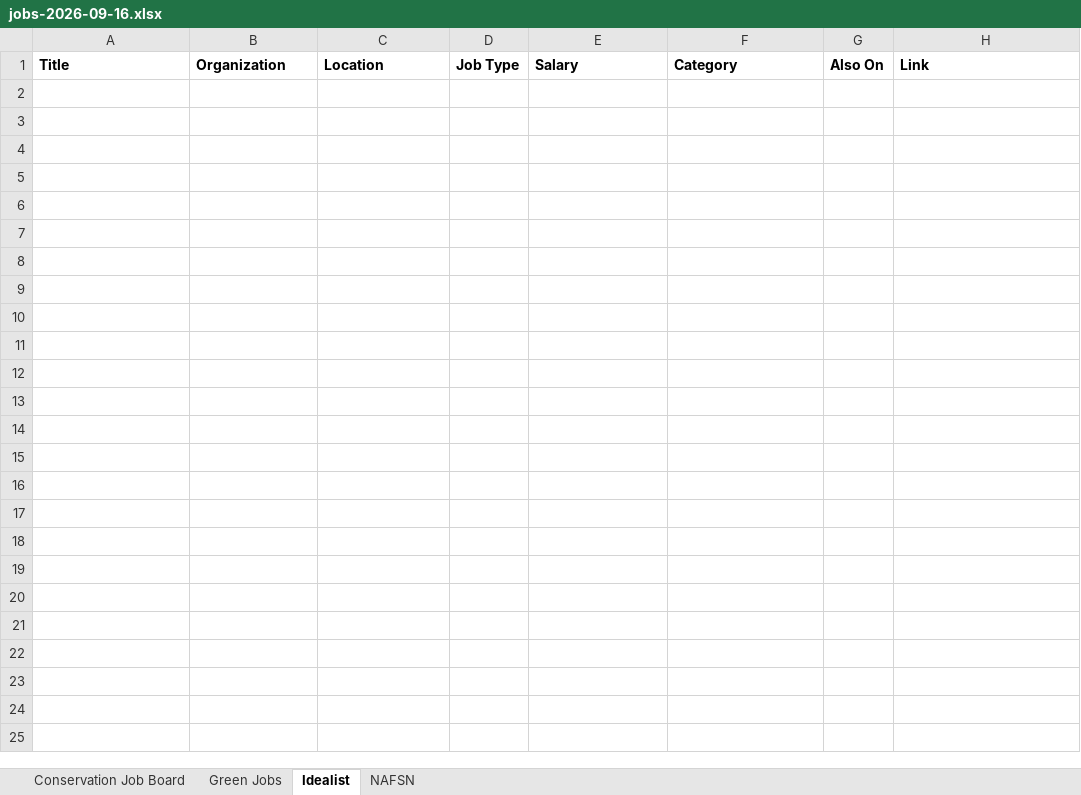
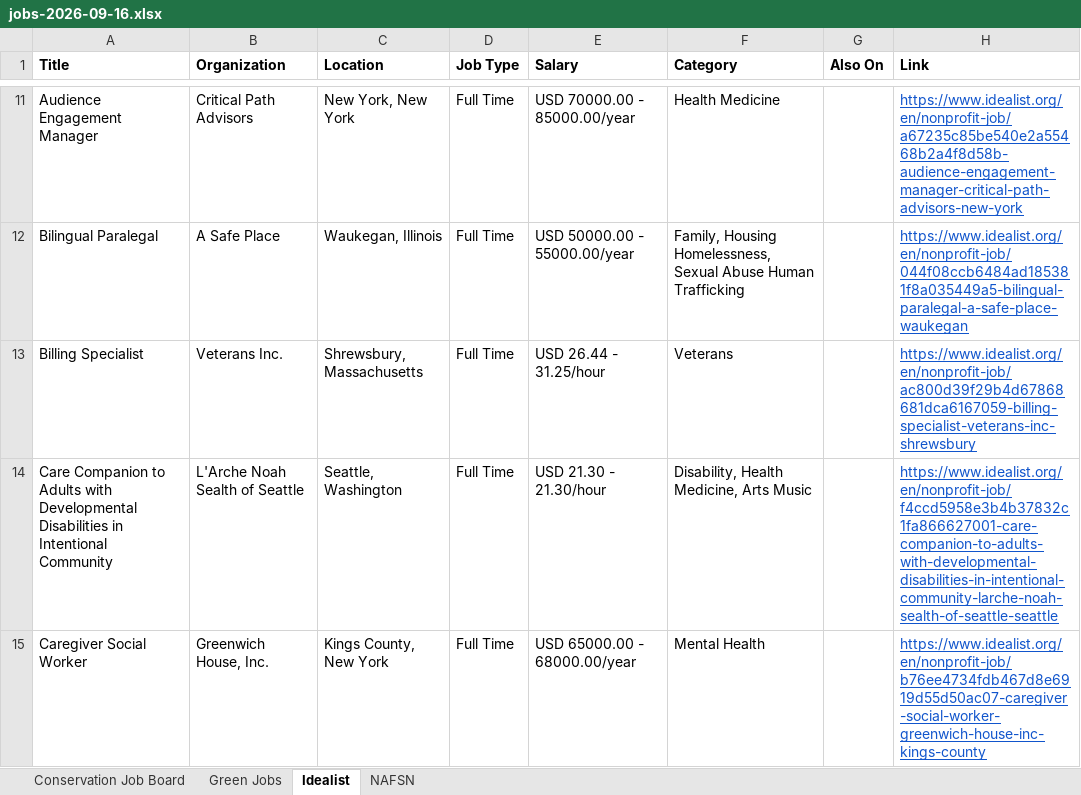
Before and after one commit to dchandarana07/jobs-digest, an Excel workbook: docs/xlsx/jobs-2026-09-16.xlsx, sheet Idealist, drawn as a sheet; only a part is shown, gaps mark what is left out; values as stored, in another font and other column widths than the file's, no borders; the diff covers the shown part only; the diff names each change by its address in the sheet, - before the commit and + after, or states it on an @@ line.

```diff
--- a/docs/xlsx/jobs-2026-09-16.xlsx (sheet Idealist)
+++ b/docs/xlsx/jobs-2026-09-16.xlsx (sheet Idealist)
+row 11: Audience Engagement Manager | Critical Path Advisors | New York, New York | Full Time | USD 70000.00 - 85000.00/year | Health Medicine |  | https://www.idealist.org/en/nonprofit-job/a67235c85be540e2a55468b2a4f8d58b-audience-engagement-manager-critical-path-advisors-new-york
+row 12: Bilingual Paralegal | A Safe Place | Waukegan, Illinois | Full Time | USD 50000.00 - 55000.00/year | Family, Housing Homelessness, Sexual Abuse Human Trafficking |  | https://www.idealist.org/en/nonprofit-job/044f08ccb6484ad185381f8a035449a5-bilingual-paralegal-a-safe-place-waukegan
+row 13: Billing Specialist | Veterans Inc. | Shrewsbury, Massachusetts | Full Time | USD 26.44 - 31.25/hour | Veterans |  | https://www.idealist.org/en/nonprofit-job/ac800d39f29b4d67868681dca6167059-billing-specialist-veterans-inc-shrewsbury
+row 14: Care Companion to Adults with Developmental Disabilities in Intentional Community | L'Arche Noah Sealth of Seattle | Seattle, Washington | Full Time | USD 21.30 - 21.30/hour | Disability, Health Medicine, Arts Music |  | https://www.idealist.org/en/nonprofit-job/f4ccd5958e3b4b37832c1fa866627001-care-companion-to-adults-with-developmental-disabilities-in-intentional-community-larche-noah-sealth-of-seattle-seattle
+row 15: Caregiver Social Worker | Greenwich House, Inc. | Kings County, New York | Full Time | USD 65000.00 - 68000.00/year | Mental Health |  | https://www.idealist.org/en/nonprofit-job/b76ee4734fdb467d8e6919d55d50ac07-caregiver-social-worker-greenwich-house-inc-kings-county
```
Also changed, not shown: 76 added rows elsewhere in this sheet, sheet Conservation Job Board, 3 other files.
